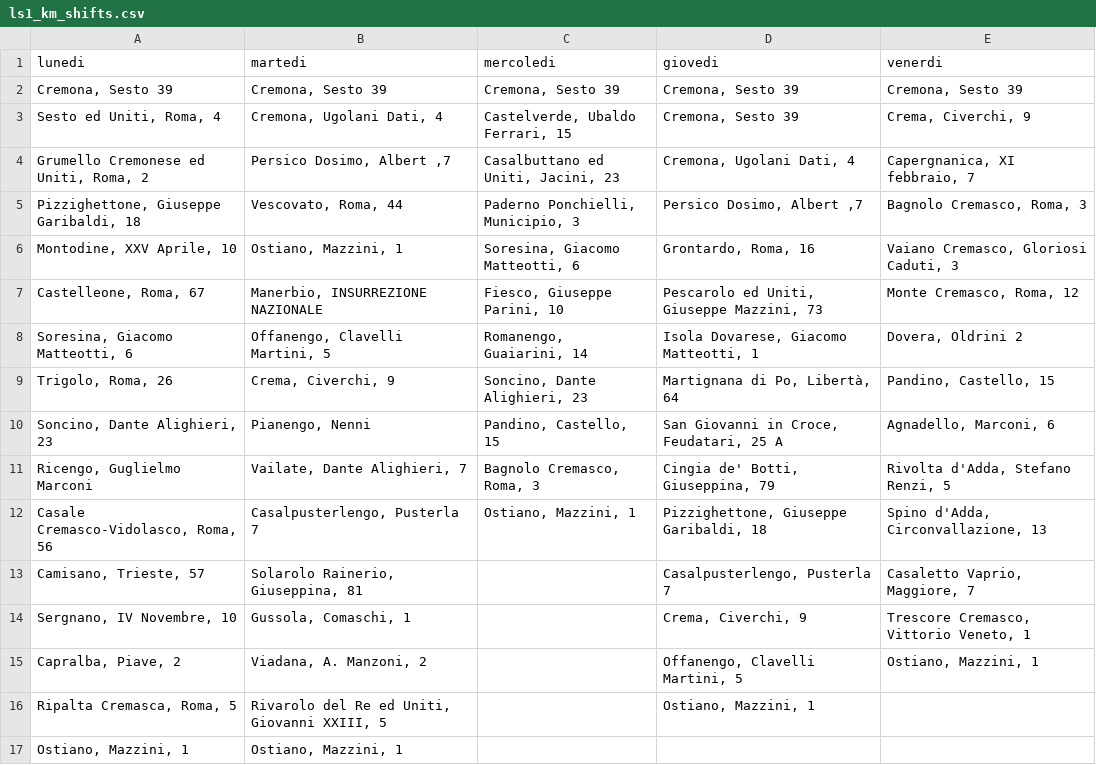
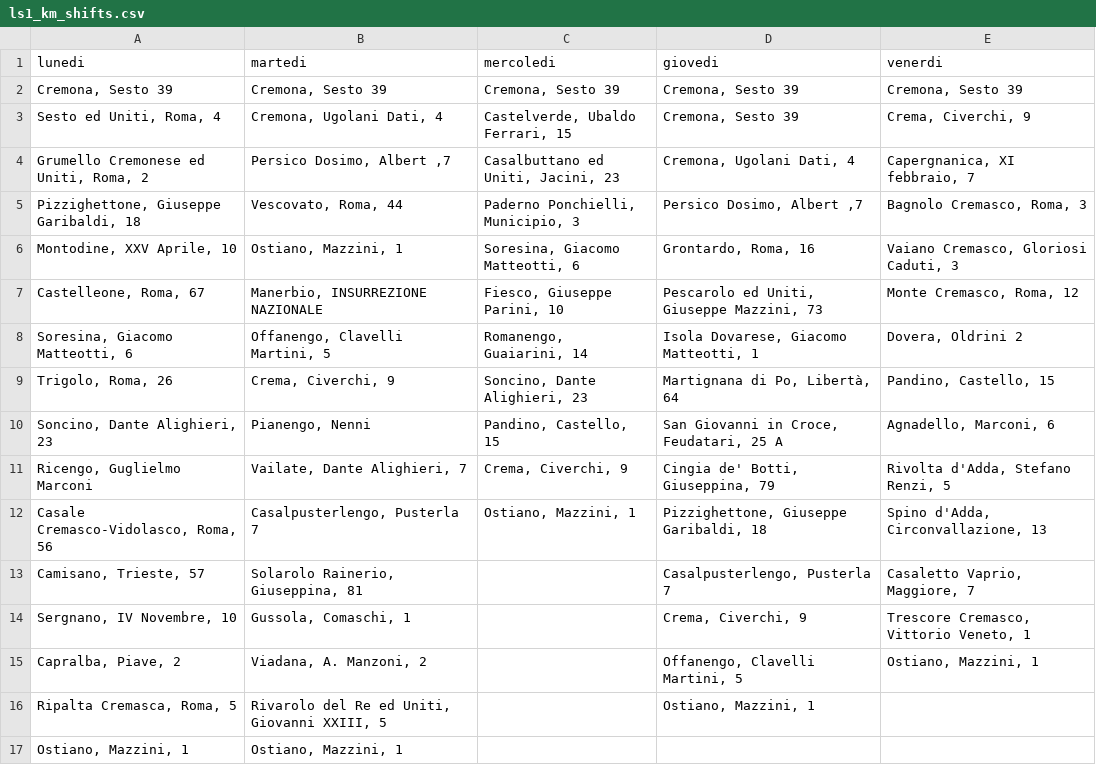
Before and after one commit to MassimoCavagna/Bachelor-Thesis, a CSV file: Dati/turni_f/ls1_km_shifts.csv, drawn as a sheet.

```diff
--- a/Dati/turni_f/ls1_km_shifts.csv
+++ b/Dati/turni_f/ls1_km_shifts.csv
@@ -10,3 +10,3 @@ Trigolo, Roma, 26;Crema, Civerchi, 9;Soncino, Dante Alighieri, 23;Martignana di
 Soncino, Dante Alighieri, 23;Pianengo, Nenni;Pandino, Castello, 15;San Giovanni in Croce, Feudatari, 25 A;Agnadello, Marconi, 6
-Ricengo, Guglielmo Marconi;Vailate, Dante Alighieri, 7;Bagnolo Cremasco, Roma, 3;Cingia de' Botti, Giuseppina, 79;Rivolta d'Adda, Stefano Renzi, 5
+Ricengo, Guglielmo Marconi;Vailate, Dante Alighieri, 7;Crema, Civerchi, 9;Cingia de' Botti, Giuseppina, 79;Rivolta d'Adda, Stefano Renzi, 5
 Casale Cremasco-Vidolasco, Roma, 56;Casalpusterlengo, Pusterla 7;Ostiano, Mazzini, 1;Pizzighettone, Giuseppe Garibaldi, 18;Spino d'Adda, Circonvallazione, 13
```
Also changed, not shown: Dati/distanze/corrected_times_computed.csv, Dati/turni_f/ls1_shifts.csv, 6 other files.
